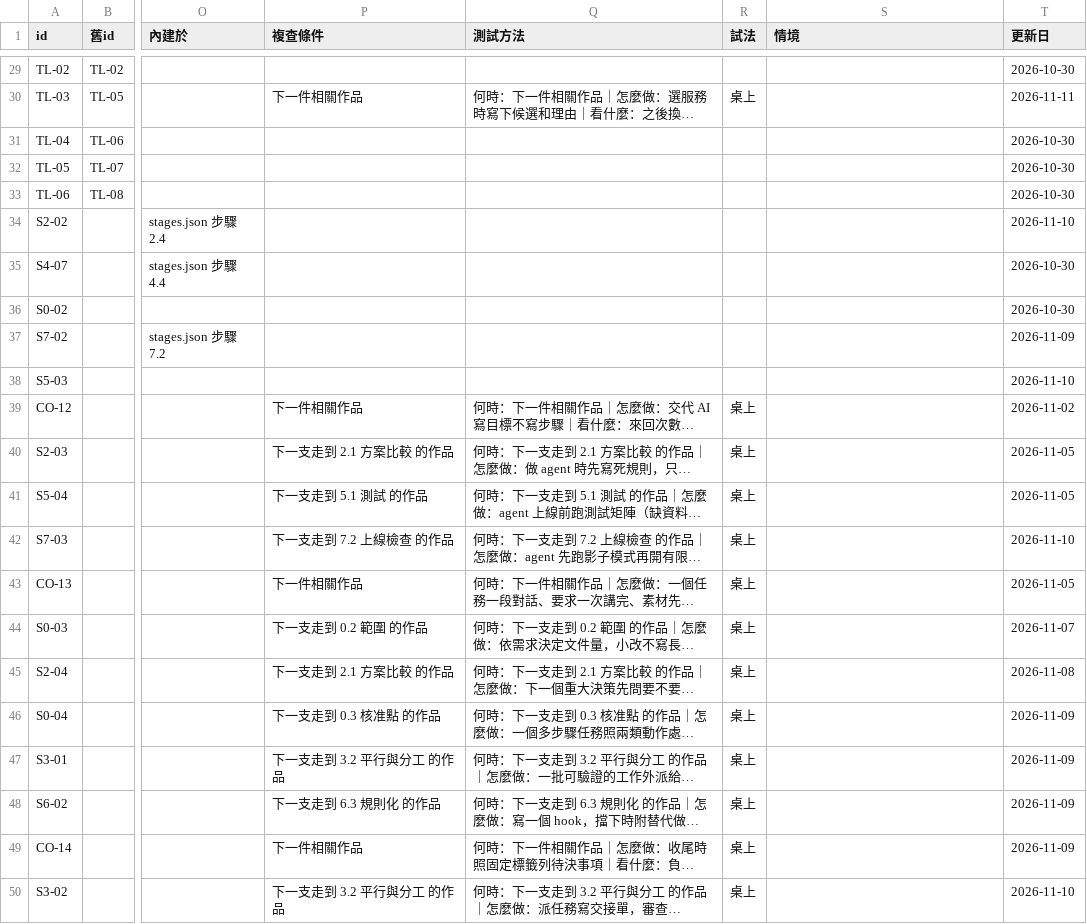
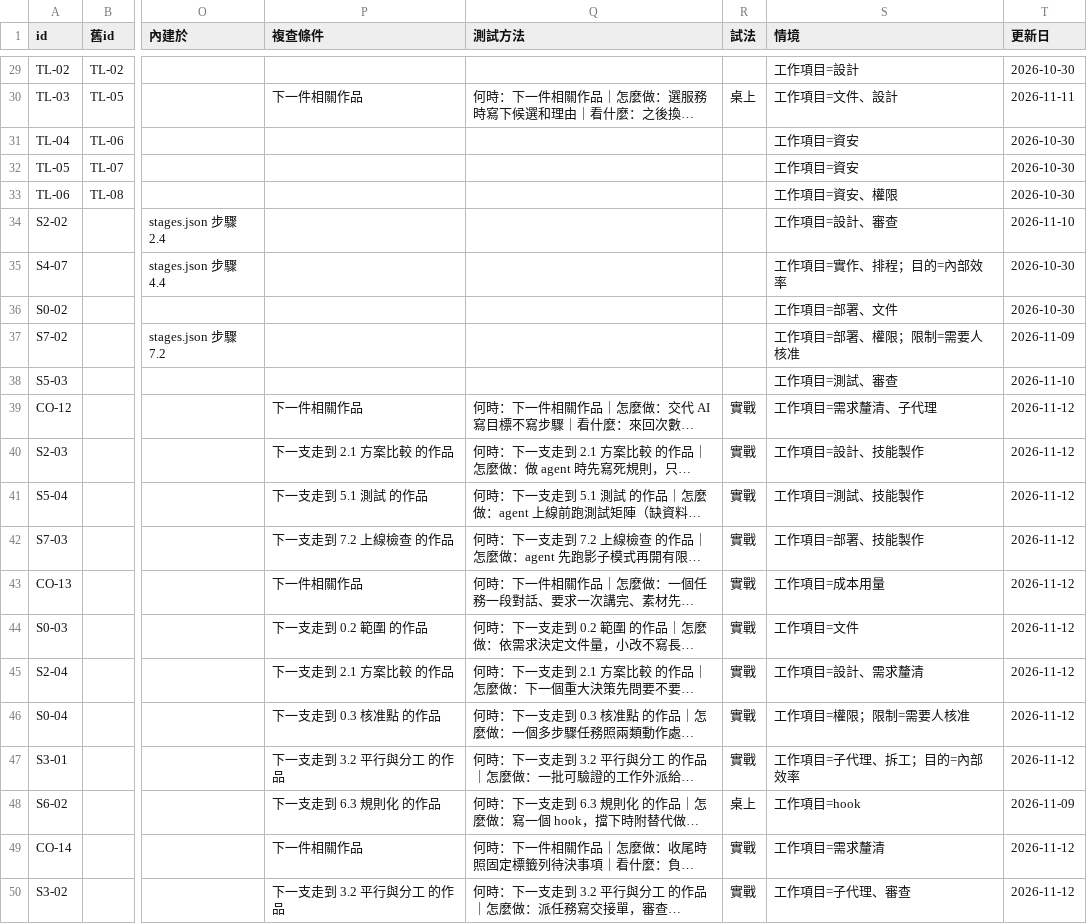
Before and after one commit to mick3412/engineering-playbook, a CSV file: data/entries.csv, drawn as a sheet; only a part is shown, gaps mark what is left out; long unchanged cells end in …; the diff covers the shown part only; the diff names each change by its address in the sheet, - before the commit and + after, or states it on an @@ line.

```diff
--- a/data/entries.csv
+++ b/data/entries.csv
-S29 (情境): (empty)
+S29 (情境): 工作項目=設計
-S30 (情境): (empty)
+S30 (情境): 工作項目=文件、設計
-S31:S32 (情境): (empty)
+S31:S32 (情境): 工作項目=資安
-S33 (情境): (empty)
+S33 (情境): 工作項目=資安、權限
-S34 (情境): (empty)
+S34 (情境): 工作項目=設計、審查
-S35 (情境): (empty)
+S35 (情境): 工作項目=實作、排程；目的=內部效率
-S36 (情境): (empty)
+S36 (情境): 工作項目=部署、文件
-S37 (情境): (empty)
+S37 (情境): 工作項目=部署、權限；限制=需要人核准
-S38 (情境): (empty)
+S38 (情境): 工作項目=測試、審查
-R39:R47 (試法): 桌上
+R39:R47 (試法): 實戰
-S39 (情境): (empty)
+S39 (情境): 工作項目=需求釐清、子代理
-T39 (更新日): 2026-11-02
+T39 (更新日): 2026-11-12
-S40 (情境): (empty)
+S40 (情境): 工作項目=設計、技能製作
-T40:T41 (更新日): 2026-11-05
+T40:T41 (更新日): 2026-11-12
-S41 (情境): (empty)
+S41 (情境): 工作項目=測試、技能製作
-S42 (情境): (empty)
+S42 (情境): 工作項目=部署、技能製作
-T42 (更新日): 2026-11-10
+T42 (更新日): 2026-11-12
-S43 (情境): (empty)
+S43 (情境): 工作項目=成本用量
-T43 (更新日): 2026-11-05
+T43 (更新日): 2026-11-12
-S44 (情境): (empty)
+S44 (情境): 工作項目=文件
-T44 (更新日): 2026-11-07
+T44 (更新日): 2026-11-12
-S45 (情境): (empty)
+S45 (情境): 工作項目=設計、需求釐清
-T45 (更新日): 2026-11-08
+T45 (更新日): 2026-11-12
-S46 (情境): (empty)
+S46 (情境): 工作項目=權限；限制=需要人核准
-T46:T47 (更新日): 2026-11-09
+T46:T47 (更新日): 2026-11-12
-S47 (情境): (empty)
+S47 (情境): 工作項目=子代理、拆工；目的=內部效率
-S48 (情境): (empty)
+S48 (情境): 工作項目=hook
-R49:R50 (試法): 桌上
+R49:R50 (試法): 實戰
-S49 (情境): (empty)
+S49 (情境): 工作項目=需求釐清
-T49 (更新日): 2026-11-09
+T49 (更新日): 2026-11-12
-S50 (情境): (empty)
+S50 (情境): 工作項目=子代理、審查
-T50 (更新日): 2026-11-10
+T50 (更新日): 2026-11-12
```
Also changed, not shown: 41 edited cells elsewhere in this file, data/recipes.csv, data/tools.csv, 19 other files.
